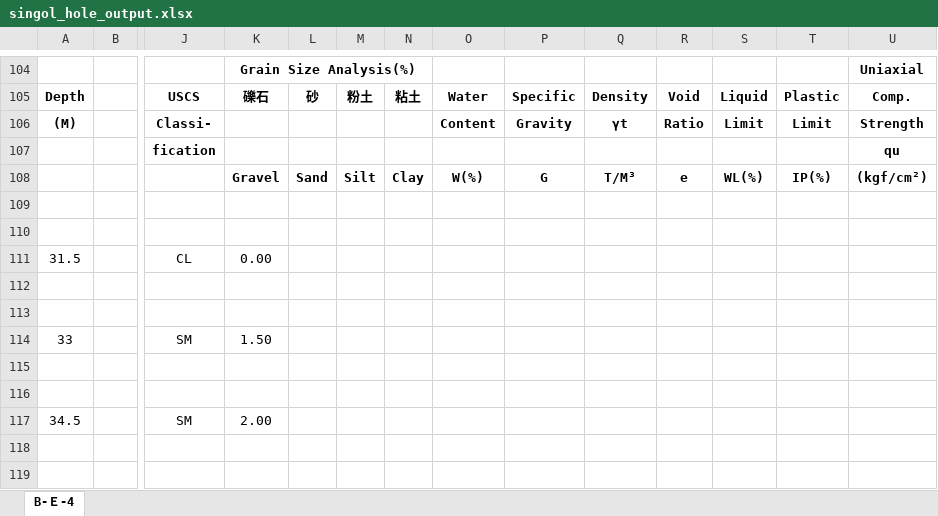
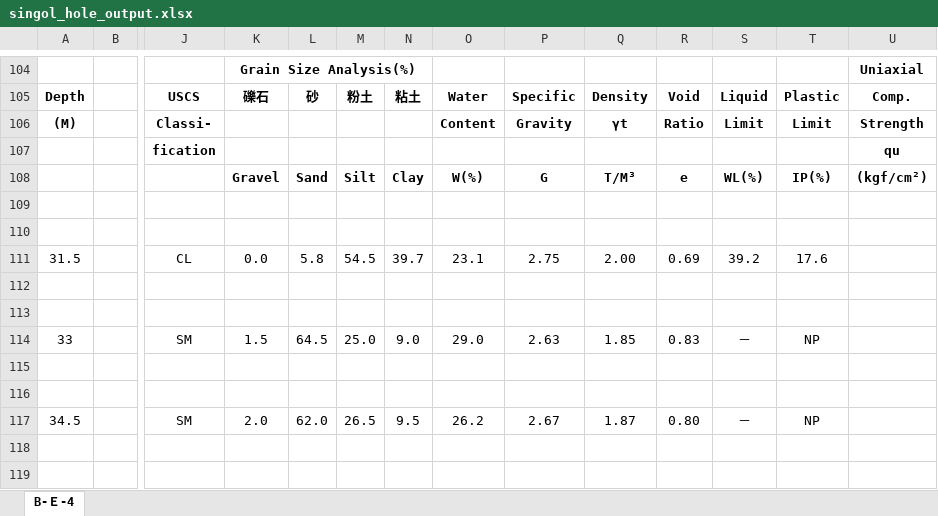
Before and after one commit to MengchunLin/readingExcel, an Excel workbook: singol_hole_output.xlsx, sheet B-Ｅ-4, drawn as a sheet; only a part is shown, gaps mark what is left out; values as stored, in another font and other column widths than the file's, no borders; charts and pictures not drawn; the diff covers the shown part only; the diff names each change by its address in the sheet, - before the commit and + after, or states it on an @@ line.

```diff
--- a/singol_hole_output.xlsx (sheet B-Ｅ-4)
+++ b/singol_hole_output.xlsx (sheet B-Ｅ-4)
-K111: 0.00
+K111: 0.0
-L111: (empty)
+L111: 5.8
-M111: (empty)
+M111: 54.5
-N111: (empty)
+N111: 39.7
-O111: (empty)
+O111: 23.1
-P111: (empty)
+P111: 2.75
-Q111: (empty)
+Q111: 2.00
-R111: (empty)
+R111: 0.69
-S111: (empty)
+S111: 39.2
-T111: (empty)
+T111: 17.6
-K114: 1.50
+K114: 1.5
-L114: (empty)
+L114: 64.5
-M114: (empty)
+M114: 25.0
-N114: (empty)
+N114: 9.0
-O114: (empty)
+O114: 29.0
-P114: (empty)
+P114: 2.63
-Q114: (empty)
+Q114: 1.85
-R114: (empty)
+R114: 0.83
-S114: (empty)
+S114: －
-T114: (empty)
+T114: NP
-K117: 2.00
+K117: 2.0
-L117: (empty)
+L117: 62.0
-M117: (empty)
+M117: 26.5
-N117: (empty)
+N117: 9.5
-O117: (empty)
+O117: 26.2
-P117: (empty)
+P117: 2.67
-Q117: (empty)
+Q117: 1.87
-R117: (empty)
+R117: 0.80
-S117: (empty)
+S117: －
-T117: (empty)
+T117: NP
```
Also changed, not shown: 237 edited cells elsewhere in this sheet, 3 other files.
